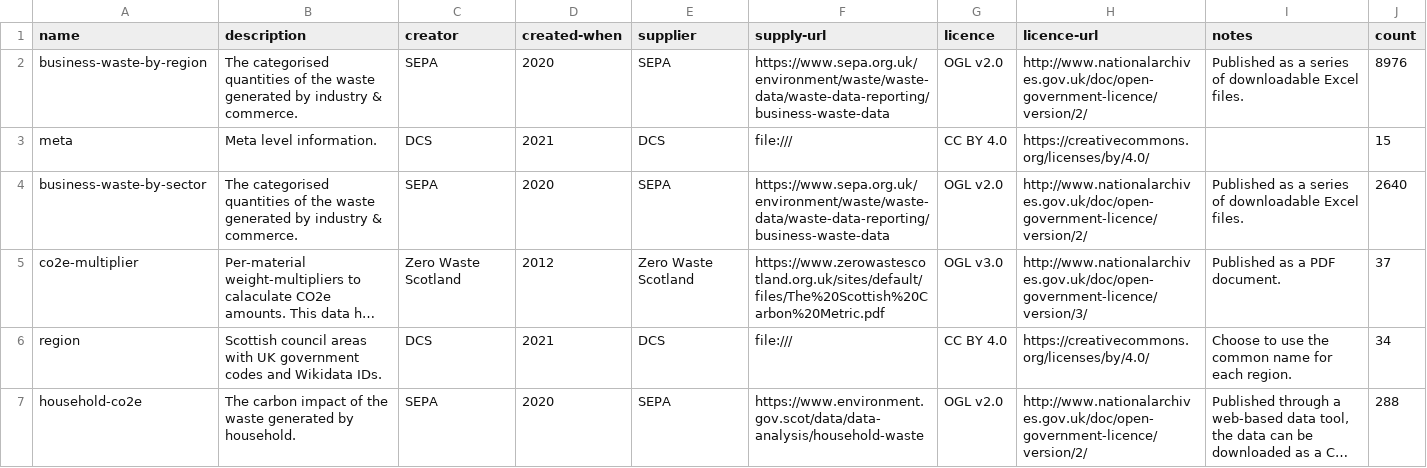
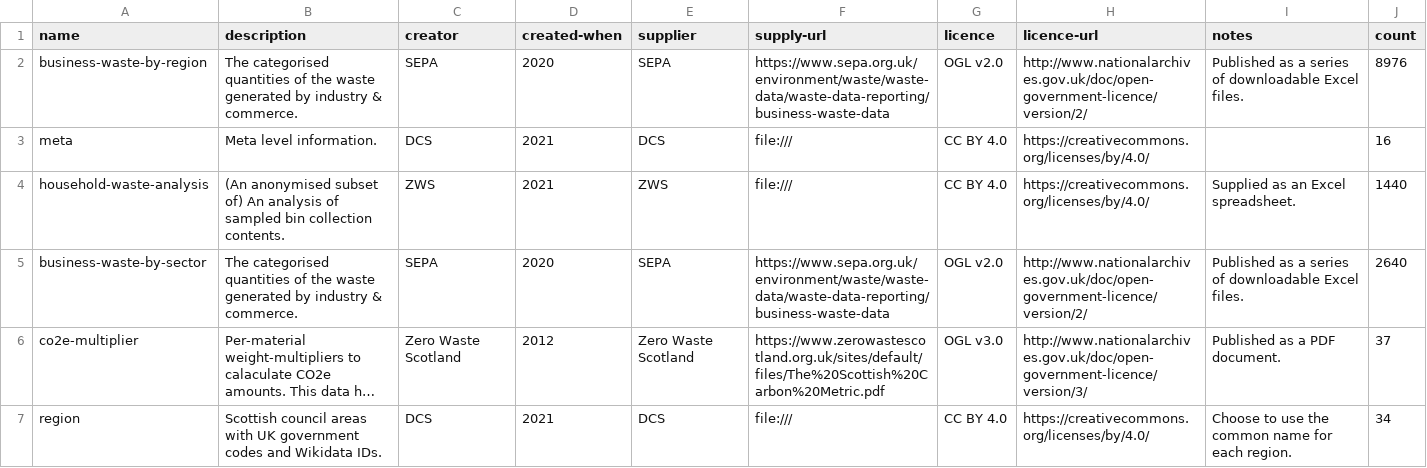
Before and after one commit to data-commons-scotland/dcs-easier-open-data, a CSV file: data/meta.csv, drawn as a sheet; only a part is shown; the shorter side is filled out with more unchanged rows; long unchanged cells end in ….

Commit message:
Added the household waste analysis data (add missed files)

```diff
--- a/data/meta.csv
+++ b/data/meta.csv
@@ -2,3 +2,4 @@ name,description,creator,created-when,supplier,supply-url,licence,licence-url,no
 business-waste-by-region,The categorised quantities of the waste generated by industry & commerce.,SEPA,2020,SEPA,https://www.sepa.org.uk/environment/waste/waste-data/waste-data-reporting/business-waste-data,OGL v2.0,http://www.nationalarchives.gov.uk/doc/open-government-licence/version/2/,Published as a series of downloadable Excel files.,8976
-meta,Meta level information.,DCS,2021,DCS,file:///,CC BY 4.0,https://creativecommons.org/licenses/by/4.0/,,15
+meta,Meta level information.,DCS,2021,DCS,file:///,CC BY 4.0,https://creativecommons.org/licenses/by/4.0/,,16
+household-waste-analysis,(An anonymised subset of) An analysis of sampled bin collection contents.,ZWS,2021,ZWS,file:///,CC BY 4.0,https://creativecommons.org/licenses/by/4.0/,Supplied as an Excel spreadsheet.,1440
 business-waste-by-sector,The categorised quantities of the waste generated by industry & commerce.,SEPA,2020,SEPA,https://www.sepa.org.uk/environment/waste/waste-data/waste-data-reporting/business-waste-data,OGL v2.0,http://www.nationalarchives.gov.uk/doc/open-government-licence/version/2/,Published as a series of downloadable Excel files.,2640
```
Also changed, not shown: 2 other files.
